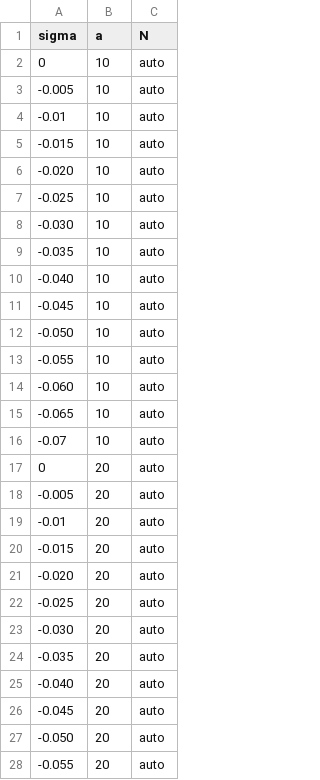
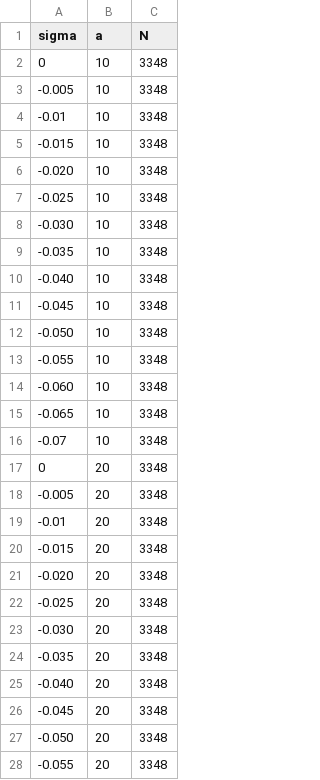
Before and after one commit to EthanHolleman/rlooper-plasmids, a TSV file: resources/rlooper_params copy.tsv, drawn as a sheet; only a part is shown; the diff covers the shown part only.

```diff
--- a/resources/rlooper_params copy.tsv
+++ b/resources/rlooper_params copy.tsv
@@ -1,28 +1,28 @@
 sigma	a	N
-0	10	auto
--0.005	10	auto
--0.01	10	auto
--0.015	10	auto
--0.020	10	auto
--0.025	10	auto
--0.030	10	auto
--0.035	10	auto
--0.040	10	auto
--0.045	10	auto
--0.050	10	auto
--0.055	10	auto
--0.060	10	auto
--0.065	10	auto
--0.07	10	auto
-0	20	auto
--0.005	20	auto
--0.01	20	auto
--0.015	20	auto
--0.020	20	auto
--0.025	20	auto
--0.030	20	auto
--0.035	20	auto
--0.040	20	auto
--0.045	20	auto
--0.050	20	auto
--0.055	20	auto
+0	10	3348
+-0.005	10	3348
+-0.01	10	3348
+-0.015	10	3348
+-0.020	10	3348
+-0.025	10	3348
+-0.030	10	3348
+-0.035	10	3348
+-0.040	10	3348
+-0.045	10	3348
+-0.050	10	3348
+-0.055	10	3348
+-0.060	10	3348
+-0.065	10	3348
+-0.07	10	3348
+0	20	3348
+-0.005	20	3348
+-0.01	20	3348
+-0.015	20	3348
+-0.020	20	3348
+-0.025	20	3348
+-0.030	20	3348
+-0.035	20	3348
+-0.040	20	3348
+-0.045	20	3348
+-0.050	20	3348
+-0.055	20	3348
```
Also changed, not shown: 3 edited cells elsewhere in this file, resources/rlooper_params.tsv, 8 other files.
